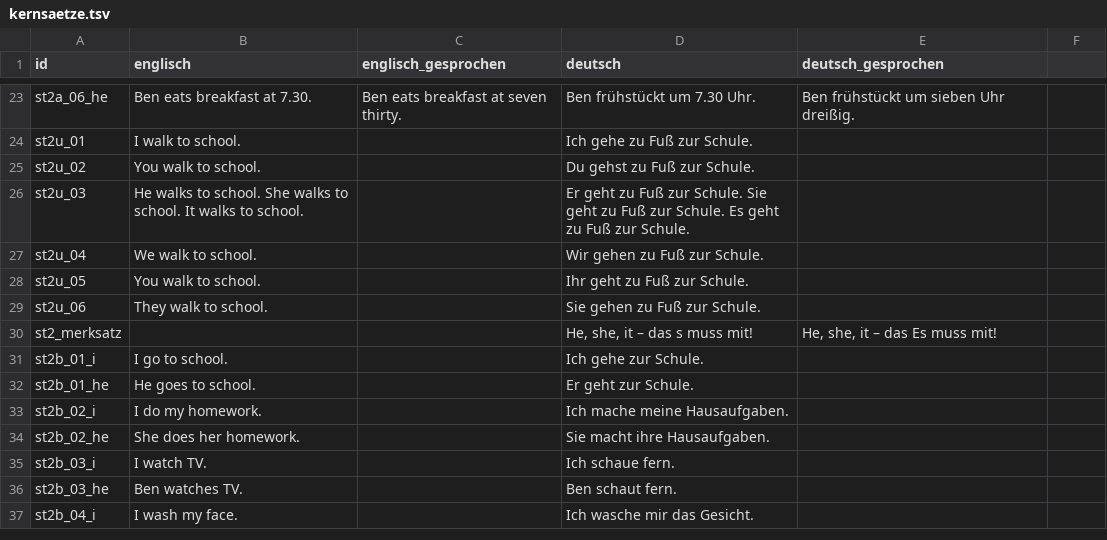
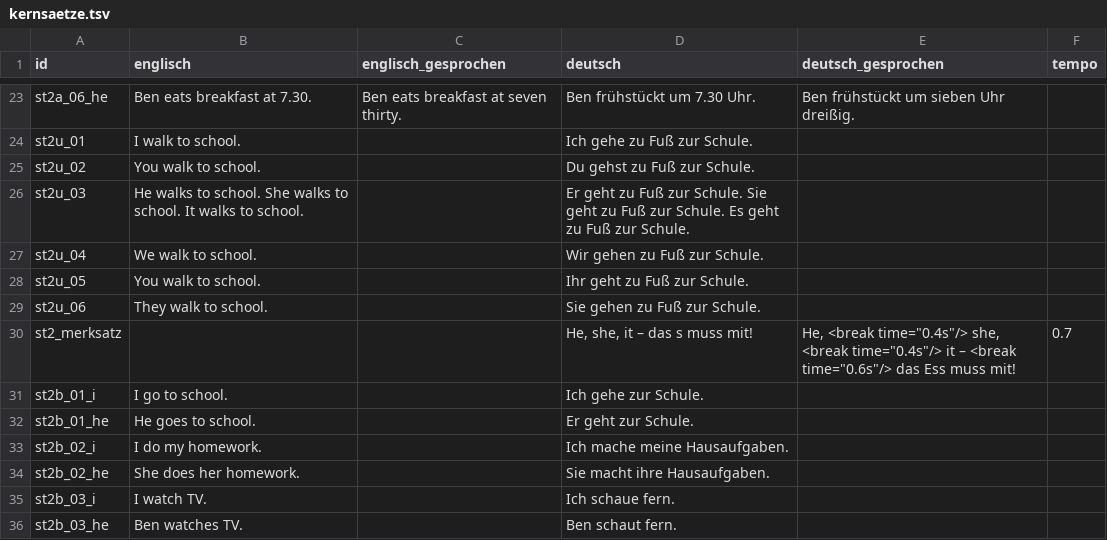
Before and after one commit to langenbachalex/School, a TSV file: inhalte/kernsaetze.tsv, drawn as a sheet; only a part is shown, gaps mark what is left out; the shorter side is filled out with more unchanged rows; the diff names each change by its address in the sheet, - before the commit and + after, or states it on an @@ line.

```diff
--- a/inhalte/kernsaetze.tsv
+++ b/inhalte/kernsaetze.tsv
-F1: (empty)
+F1: tempo
-E30 (deutsch_gesprochen): He, she, it – das Es muss mit!
+E30 (deutsch_gesprochen): He, <break time="0.4s"/> she, <break time="0.4s"/> it – <break time="0.6s"/> das Ess muss mit!
-F30 (tempo): (empty)
+F30 (tempo): 0.7
```
Also changed, not shown: 5 other files.
